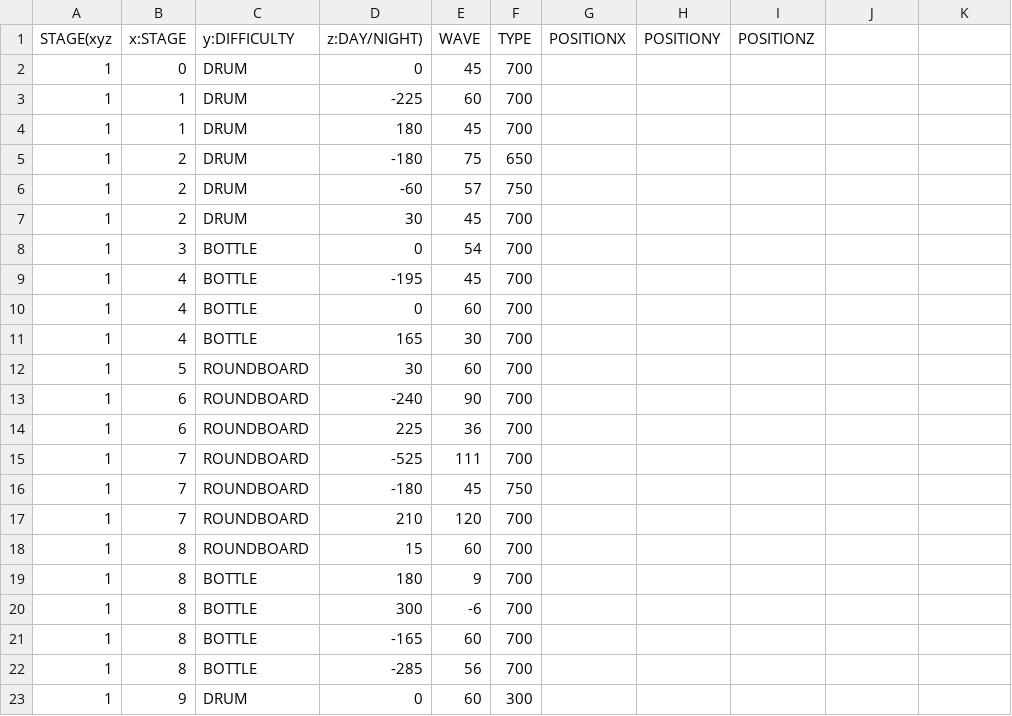
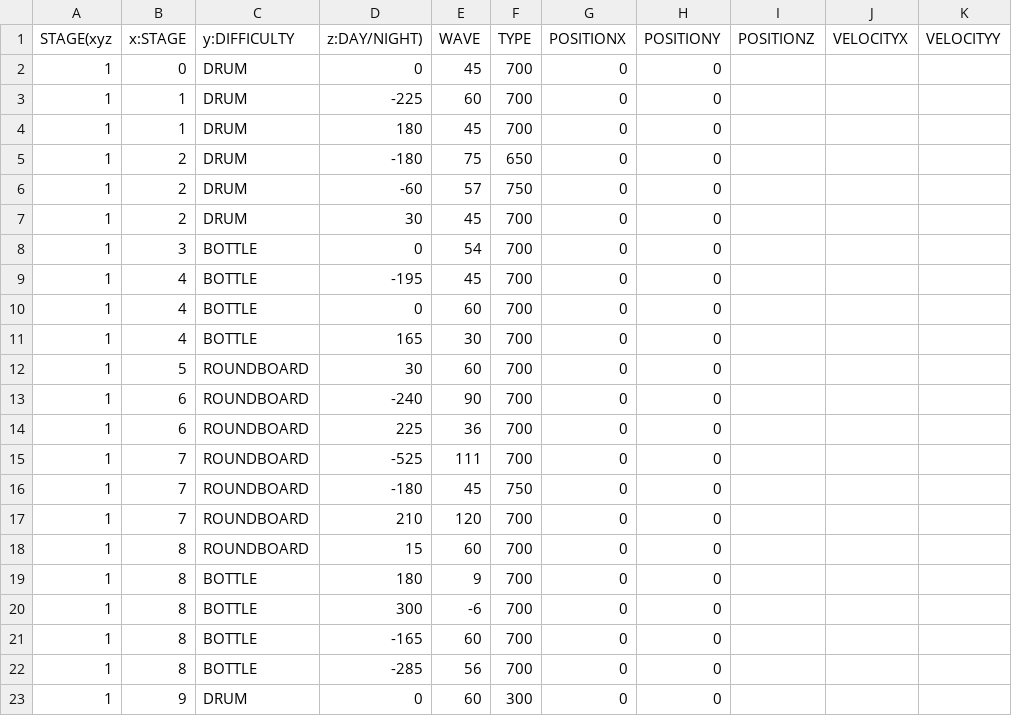
Before and after one commit to Lofan9214/SFMLMaterialSniper, a CSV file: SFMLMaterialSniperBin/tables/stage_table.csv, drawn as a sheet.

```diff
--- a/SFMLMaterialSniperBin/tables/stage_table.csv
+++ b/SFMLMaterialSniperBin/tables/stage_table.csv
@@ -1,23 +1,23 @@
-STAGE(xyz, x:STAGE,y:DIFFICULTY,z:DAY/NIGHT),WAVE,TYPE,POSITIONX,POSITIONY,POSITIONZ
-1,0,DRUM,0,45,700
-1,1,DRUM,-225,60,700
-1,1,DRUM,180,45,700
-1,2,DRUM,-180,75,650
-1,2,DRUM,-60,57,750
-1,2,DRUM,30,45,700
-1,3,BOTTLE,0,54,700
-1,4,BOTTLE,-195,45,700
-1,4,BOTTLE,0,60,700
-1,4,BOTTLE,165,30,700
-1,5,ROUNDBOARD,30,60,700
-1,6,ROUNDBOARD,-240,90,700
-1,6,ROUNDBOARD,225,36,700
-1,7,ROUNDBOARD,-525,111,700
-1,7,ROUNDBOARD,-180,45,750
-1,7,ROUNDBOARD,210,120,700
-1,8,ROUNDBOARD,15,60,700
-1,8,BOTTLE,180,9,700
-1,8,BOTTLE,300,-6,700
-1,8,BOTTLE,-165,60,700
-1,8,BOTTLE,-285,56,700
-1,9,DRUM,0,60,300
+STAGE(xyz, x:STAGE,y:DIFFICULTY,z:DAY/NIGHT),WAVE,TYPE,POSITIONX,POSITIONY,POSITIONZ,VELOCITYX,VELOCITYY
+1,0,DRUM,0,45,700,0,0
+1,1,DRUM,-225,60,700,0,0
+1,1,DRUM,180,45,700,0,0
+1,2,DRUM,-180,75,650,0,0
+1,2,DRUM,-60,57,750,0,0
+1,2,DRUM,30,45,700,0,0
+1,3,BOTTLE,0,54,700,0,0
+1,4,BOTTLE,-195,45,700,0,0
+1,4,BOTTLE,0,60,700,0,0
+1,4,BOTTLE,165,30,700,0,0
+1,5,ROUNDBOARD,30,60,700,0,0
+1,6,ROUNDBOARD,-240,90,700,0,0
+1,6,ROUNDBOARD,225,36,700,0,0
+1,7,ROUNDBOARD,-525,111,700,0,0
+1,7,ROUNDBOARD,-180,45,750,0,0
+1,7,ROUNDBOARD,210,120,700,0,0
+1,8,ROUNDBOARD,15,60,700,0,0
+1,8,BOTTLE,180,9,700,0,0
+1,8,BOTTLE,300,-6,700,0,0
+1,8,BOTTLE,-165,60,700,0,0
+1,8,BOTTLE,-285,56,700,0,0
+1,9,DRUM,0,60,300,0,0
```
Also changed, not shown: 17 other files.
